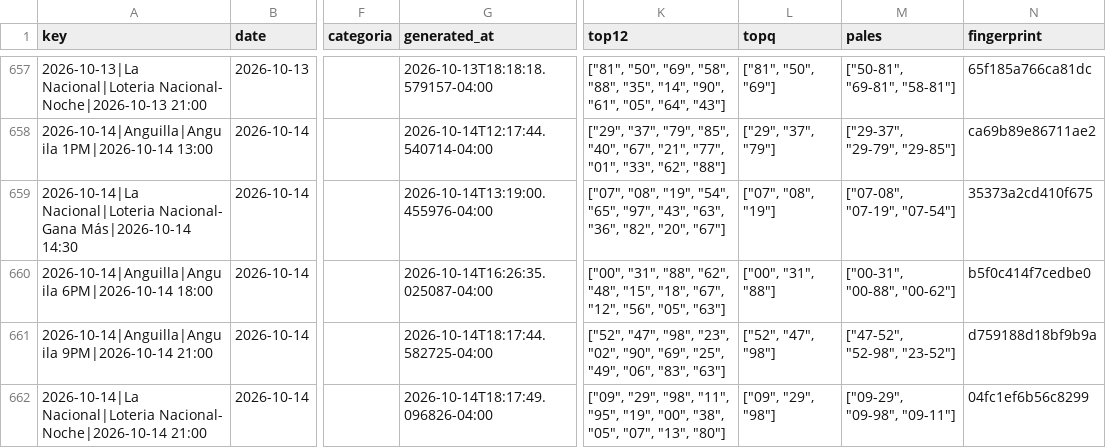
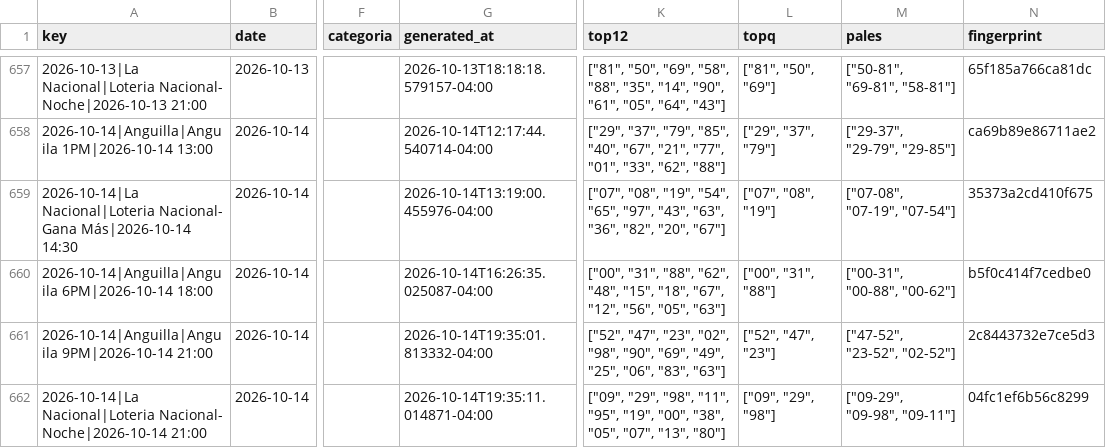
Before and after one commit to carbosota1/CLAUDE-APEX6, a CSV file: data/picks_log.csv, drawn as a sheet; only a part is shown, gaps mark what is left out; the diff names each change by its address in the sheet, - before the commit and + after, or states it on an @@ line.

```diff
--- a/data/picks_log.csv
+++ b/data/picks_log.csv
-G661 (generated_at): 2026-10-14T18:17:44.582725-04:00
+G661 (generated_at): 2026-10-14T19:35:01.813332-04:00
-K661 (top12): ["52", "47", "98", "23", "02", "90", "69", "25", "49", "06", "83",…
+K661 (top12): ["52", "47", "23", "02", "98", "90", "69", "49", "25", "06", "83",…
-L661 (topq): ["52", "47", "98"]
+L661 (topq): ["52", "47", "23"]
-M661 (pales): ["47-52", "52-98", "23-52"]
+M661 (pales): ["47-52", "23-52", "02-52"]
-N661 (fingerprint): d759188d18bf9b9a
+N661 (fingerprint): 2c8443732e7ce5d3
-G662 (generated_at): 2026-10-14T18:17:49.096826-04:00
+G662 (generated_at): 2026-10-14T19:35:11.014871-04:00
```
Also changed, not shown: 3 other files.
